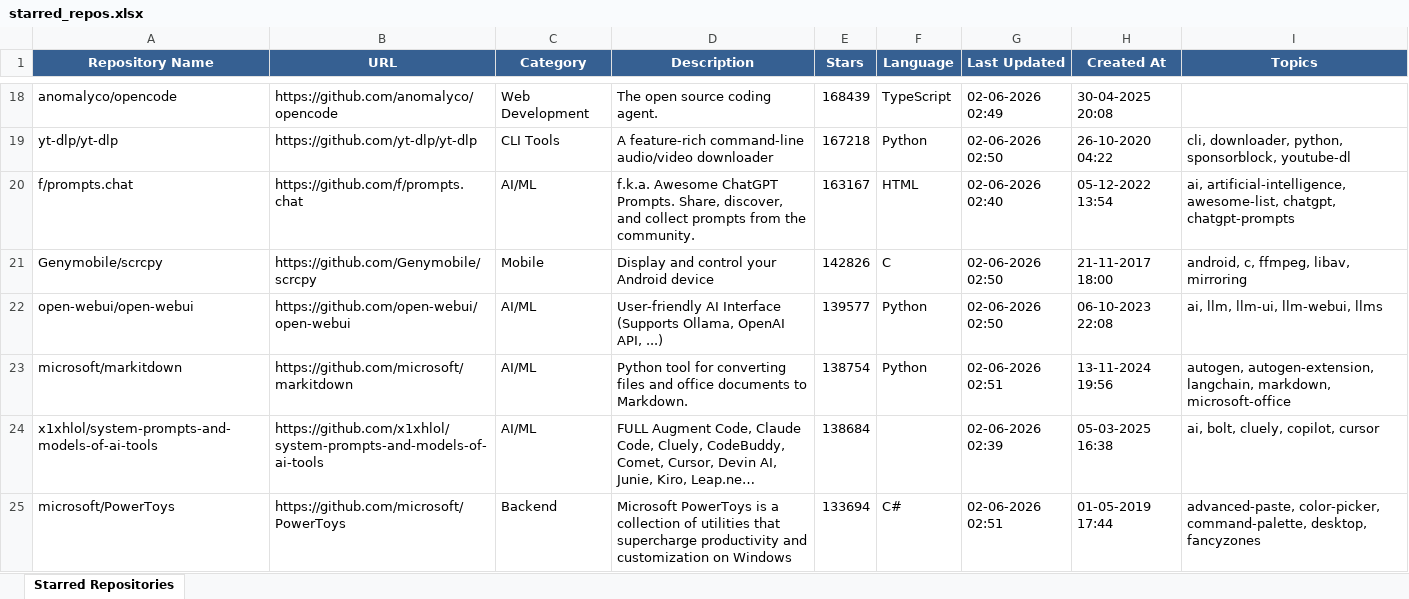
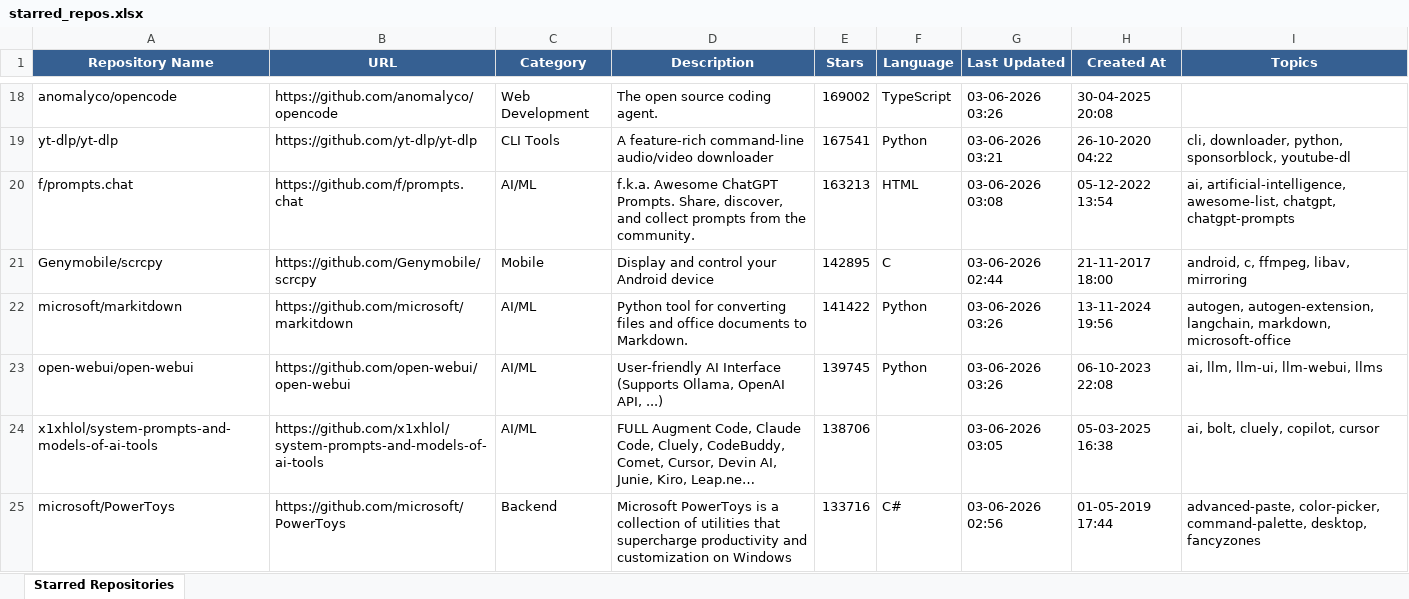
Before and after one commit to ragilmalik/starred-repos, an Excel workbook: starred_repos.xlsx, sheet Starred Repositories, drawn as a sheet; only a part is shown, gaps mark what is left out; long unchanged cells end in …; values as stored, in another font and other column widths than the file's, no borders; removed rows and columns are numbered as before the commit, all else as after; the diff covers the shown part only; the diff names each change by its address in the sheet, - before the commit and + after, or states it on an @@ line.

```diff
--- a/starred_repos.xlsx (sheet Starred Repositories)
+++ b/starred_repos.xlsx (sheet Starred Repositories)
-E18 (Stars): 168439
+E18 (Stars): 169002
-G18 (Last Updated): 02-06-2026 02:49
+G18 (Last Updated): 03-06-2026 03:26
-E19 (Stars): 167218
+E19 (Stars): 167541
-G19 (Last Updated): 02-06-2026 02:50
+G19 (Last Updated): 03-06-2026 03:21
-E20 (Stars): 163167
+E20 (Stars): 163213
-G20 (Last Updated): 02-06-2026 02:40
+G20 (Last Updated): 03-06-2026 03:08
-E21 (Stars): 142826
+E21 (Stars): 142895
-G21 (Last Updated): 02-06-2026 02:50
+G21 (Last Updated): 03-06-2026 02:44
-row 22: open-webui/open-webui | https://github.com/open-webui/open-webui | AI/ML | User-friendly AI Interface (Supports Ollama, OpenAI API, ...) | 139577 | Python | 02-06-2026 02:50 | 06-10-2023 22:08 | ai, llm, llm-ui, llm-webui, llms
-E22 (Stars): 138754
+E22 (Stars): 141422
-G22 (Last Updated): 02-06-2026 02:51
+G22 (Last Updated): 03-06-2026 03:26
+row 23: open-webui/open-webui | https://github.com/open-webui/open-webui | AI/ML | User-friendly AI Interface (Supports Ollama, OpenAI API, ...) | 139745 | Python | 03-06-2026 03:26 | 06-10-2023 22:08 | ai, llm, llm-ui, llm-webui, llms
-E24 (Stars): 138684
+E24 (Stars): 138706
-G24 (Last Updated): 02-06-2026 02:39
+G24 (Last Updated): 03-06-2026 03:05
-E25 (Stars): 133694
+E25 (Stars): 133716
-G25 (Last Updated): 02-06-2026 02:51
+G25 (Last Updated): 03-06-2026 02:56
```
Also changed, not shown: 49 added rows, 49 removed rows and 1087 edited cells elsewhere in this sheet, 2 other files.
